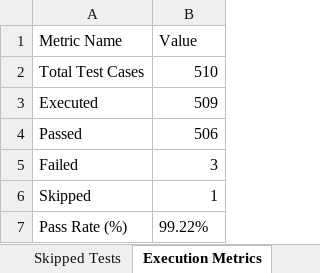
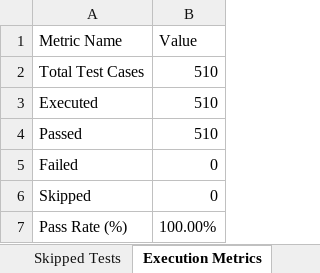
Before and after one commit to victoryabhi/Dental-app-, an Excel workbook: automation/reports/Excel/Automation_Test_Report.xlsx, sheet Execution Metrics, drawn as a sheet; values as stored, in another font and other column widths than the file's, no borders; the diff names each change by its address in the sheet, - before the commit and + after, or states it on an @@ line.

```diff
--- a/automation/reports/Excel/Automation_Test_Report.xlsx (sheet Execution Metrics)
+++ b/automation/reports/Excel/Automation_Test_Report.xlsx (sheet Execution Metrics)
-B3 (Value): 509
+B3 (Value): 510
-B4 (Value): 506
+B4 (Value): 510
-B5 (Value): 3
+B5 (Value): 0
-B6 (Value): 1
+B6 (Value): 0
-B7 (Value): 99.22%
+B7 (Value): 100.00%
```
Also changed, not shown: sheet Passed Tests, sheet Executed Test Cases, sheet Failed Tests, sheet Defect Summary, sheet Skipped Tests, sheet Pass Rate Summary, automation/reports/Excel/Failed_Test_Cases.xlsx, automation/reports/Excel/Passed_Test_Cases.xlsx, 17 other files.
